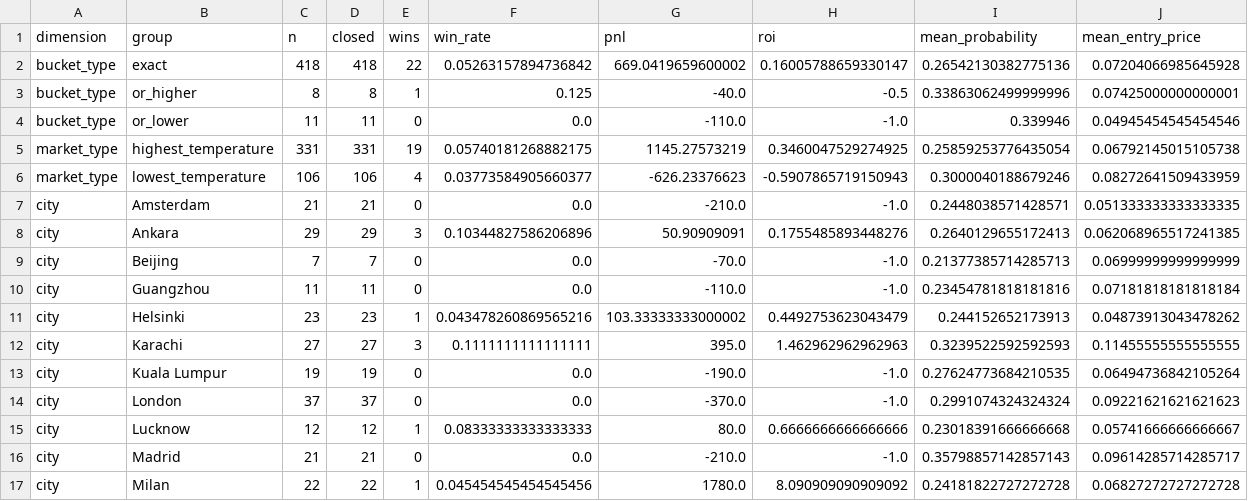
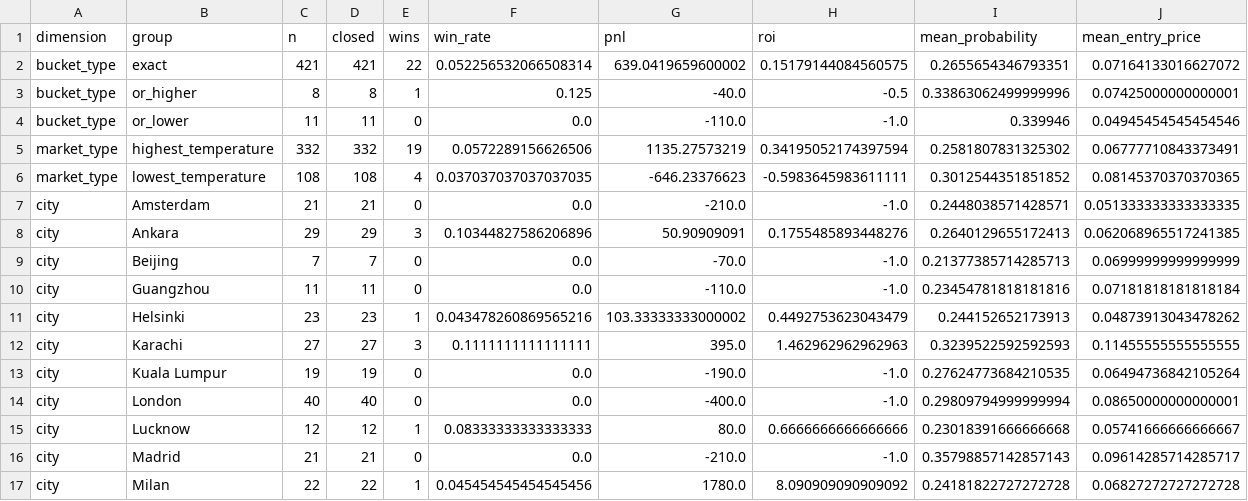
Before and after one commit to nelgibson836-png/PolymarketWeatherEdgeLab, a CSV file: data/edge/validation/group_metrics.csv, drawn as a sheet; only a part is shown.

```diff
--- a/data/edge/validation/group_metrics.csv
+++ b/data/edge/validation/group_metrics.csv
@@ -1,7 +1,7 @@
 dimension,group,n,closed,wins,win_rate,pnl,roi,mean_probability,mean_entry_price
-bucket_type,exact,418,418,22,0.05263157894736842,669.0419659600002,0.16005788659330147,0.26542130382775136,0.07204066985645928
+bucket_type,exact,421,421,22,0.052256532066508314,639.0419659600002,0.15179144084560575,0.2655654346793351,0.07164133016627072
 bucket_type,or_higher,8,8,1,0.125,-40.0,-0.5,0.33863062499999996,0.07425000000000001
 bucket_type,or_lower,11,11,0,0.0,-110.0,-1.0,0.339946,0.04945454545454546
-market_type,highest_temperature,331,331,19,0.05740181268882175,1145.27573219,0.3460047529274925,0.25859253776435054,0.06792145015105738
-market_type,lowest_temperature,106,106,4,0.03773584905660377,-626.23376623,-0.5907865719150943,0.3000040188679246,0.08272641509433959
+market_type,highest_temperature,332,332,19,0.0572289156626506,1135.27573219,0.34195052174397594,0.2581807831325302,0.06777710843373491
+market_type,lowest_temperature,108,108,4,0.037037037037037035,-646.23376623,-0.5983645983611111,0.3012544351851852,0.08145370370370365
 city,Amsterdam,21,21,0,0.0,-210.0,-1.0,0.2448038571428571,0.051333333333333335
@@ -13,3 +13,3 @@ city,Karachi,27,27,3,0.1111111111111111,395.0,1.462962962962963,0.32395225925925
 city,Kuala Lumpur,19,19,0,0.0,-190.0,-1.0,0.27624773684210535,0.06494736842105264
-city,London,37,37,0,0.0,-370.0,-1.0,0.2991074324324324,0.09221621621621623
+city,London,40,40,0,0.0,-400.0,-1.0,0.29809794999999994,0.08650000000000001
 city,Lucknow,12,12,1,0.08333333333333333,80.0,0.6666666666666666,0.23018391666666668,0.05741666666666667
```
Also changed, not shown: data/edge/paper/trades.csv, data/edge/validation/probability_bins.csv, 21 other files.
